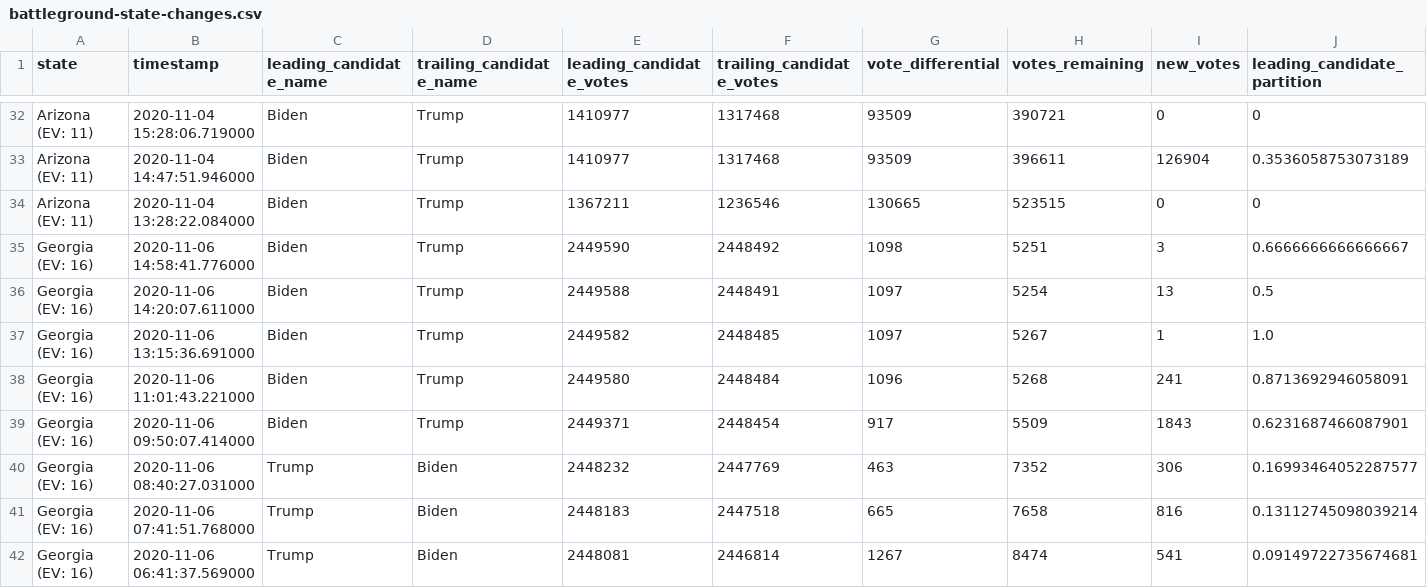
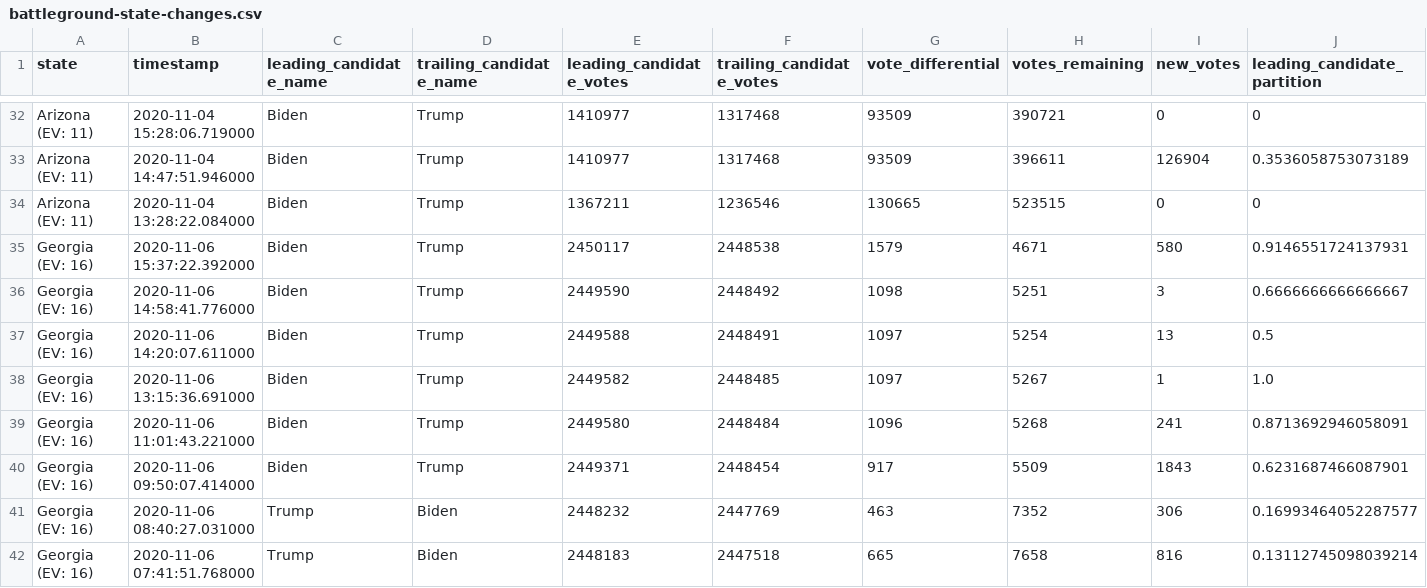
Before and after one commit to hellopat/nyt-2020-election-scraper, a CSV file: battleground-state-changes.csv, drawn as a sheet; only a part is shown, gaps mark what is left out; the shorter side is filled out with more unchanged rows; rows hold the shown columns only; the diff names each change by its address in the sheet, - before the commit and + after, or states it on an @@ line.

```diff
--- a/battleground-state-changes.csv
+++ b/battleground-state-changes.csv
+row 35: Georgia (EV: 16) | 2020-11-06 15:37:22.392000 | Biden | Trump | 2450117 | 2448538 | 1579 | 4671 | 580 | 0.9146551724137931
```
Also changed, not shown: 3 other files.
